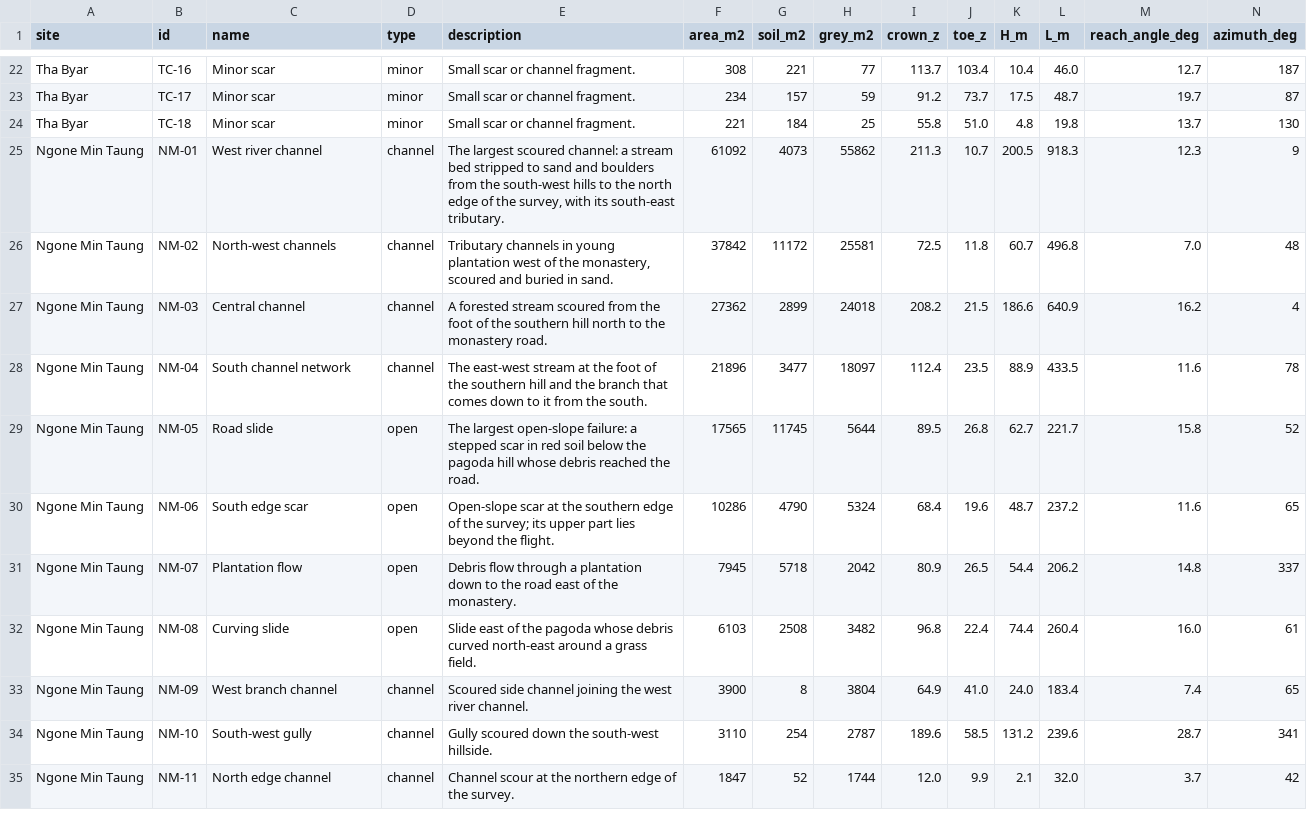
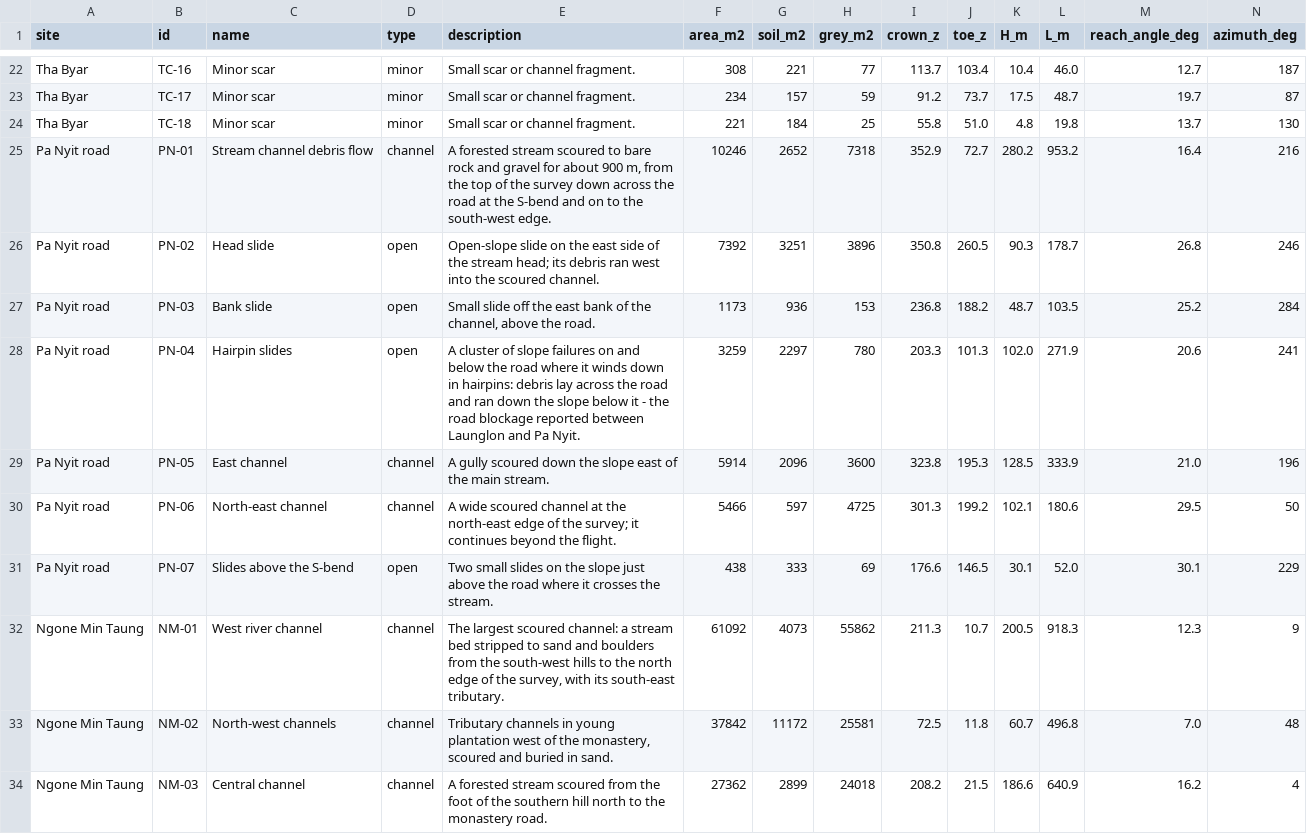
Before and after one commit to geonet-myanmar/launglon-landslides-2026, a CSV file: outputs/landslides.csv, drawn as a sheet; only a part is shown, gaps mark what is left out; the shorter side is filled out with more unchanged rows; rows hold the shown columns only; the diff names each change by its address in the sheet, - before the commit and + after, or states it on an @@ line.

```diff
--- a/outputs/landslides.csv
+++ b/outputs/landslides.csv
+row 25: Pa Nyit road | PN-01 | Stream channel debris flow | channel | A forested stream scoured to bare rock and gravel for about 900 m, from the top of the survey down across the road at the S-bend and on to the south-west edge. | 10246 | 2652 | 7318 | 352.9 | 72.7 | 280.2 | 953.2 | 16.4 | 216
+row 26: Pa Nyit road | PN-02 | Head slide | open | Open-slope slide on the east side of the stream head; its debris ran west into the scoured channel. | 7392 | 3251 | 3896 | 350.8 | 260.5 | 90.3 | 178.7 | 26.8 | 246
+row 27: Pa Nyit road | PN-03 | Bank slide | open | Small slide off the east bank of the channel, above the road. | 1173 | 936 | 153 | 236.8 | 188.2 | 48.7 | 103.5 | 25.2 | 284
+row 28: Pa Nyit road | PN-04 | Hairpin slides | open | A cluster of slope failures on and below the road where it winds down in hairpins: debris lay across the road and ran down the slope below it - the road blockage reported between Launglon and Pa Nyit. | 3259 | 2297 | 780 | 203.3 | 101.3 | 102.0 | 271.9 | 20.6 | 241
+row 29: Pa Nyit road | PN-05 | East channel | channel | A gully scoured down the slope east of the main stream. | 5914 | 2096 | 3600 | 323.8 | 195.3 | 128.5 | 333.9 | 21.0 | 196
+row 30: Pa Nyit road | PN-06 | North-east channel | channel | A wide scoured channel at the north-east edge of the survey; it continues beyond the flight. | 5466 | 597 | 4725 | 301.3 | 199.2 | 102.1 | 180.6 | 29.5 | 50
+row 31: Pa Nyit road | PN-07 | Slides above the S-bend | open | Two small slides on the slope just above the road where it crosses the stream. | 438 | 333 | 69 | 176.6 | 146.5 | 30.1 | 52.0 | 30.1 | 229
```
Also changed, not shown: outputs/buildings.csv, 34 other files.
